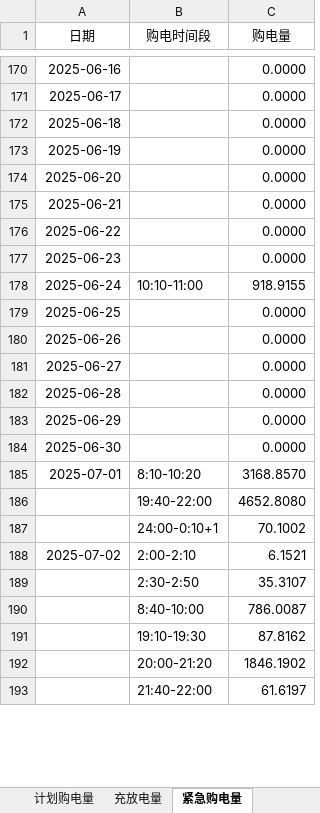
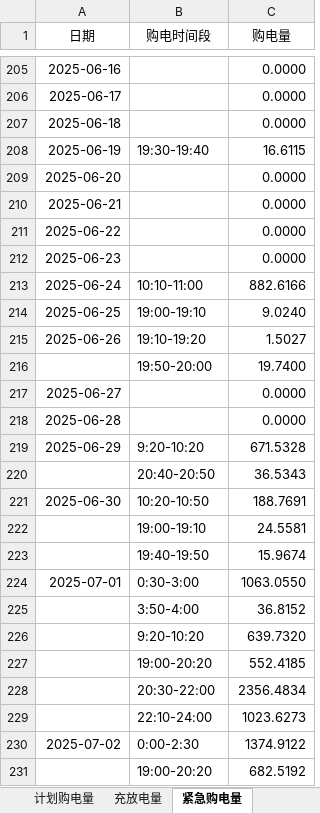
Before and after one commit to BoredDream/zz, an Excel workbook: outputs/q4/result4-2.xlsx, sheet 紧急购电量, drawn as a sheet; only a part is shown, gaps mark what is left out; values as stored, in another font and other column widths than the file's, no borders; table styles not drawn; removed rows and columns are numbered as before the commit, all else as after; the diff covers the shown part only; the diff names each change by its address in the sheet, - before the commit and + after, or states it on an @@ line.

```diff
--- a/outputs/q4/result4-2.xlsx (sheet 紧急购电量)
+++ b/outputs/q4/result4-2.xlsx (sheet 紧急购电量)
-B208 (购电时间段): (empty)
+B208 (购电时间段): 19:30-19:40
-C208 (购电量): 0.0000
+C208 (购电量): 16.6115
-C213 (购电量): 918.9155
+C213 (购电量): 882.6166
-B214 (购电时间段): (empty)
+B214 (购电时间段): 19:00-19:10
-C214 (购电量): 0.0000
+C214 (购电量): 9.0240
-B215 (购电时间段): (empty)
+B215 (购电时间段): 19:10-19:20
-C215 (购电量): 0.0000
+C215 (购电量): 1.5027
+row 216:  | 19:50-20:00 | 19.7400
-B219 (购电时间段): (empty)
+B219 (购电时间段): 9:20-10:20
-C219 (购电量): 0.0000
+C219 (购电量): 671.5328
+row 220:  | 20:40-20:50 | 36.5343
-B221 (购电时间段): (empty)
+B221 (购电时间段): 10:20-10:50
-C221 (购电量): 0.0000
+C221 (购电量): 188.7691
+row 222:  | 19:00-19:10 | 24.5581
+row 223:  | 19:40-19:50 | 15.9674
-B224 (购电时间段): 8:10-10:20
+B224 (购电时间段): 0:30-3:00
-C224 (购电量): 3168.8570
+C224 (购电量): 1063.0550
-row 186:  | 19:40-22:00 | 4652.8080
-row 187:  | 24:00-0:10+1 | 70.1002
+row 225:  | 3:50-4:00 | 36.8152
+row 226:  | 9:20-10:20 | 639.7320
+row 227:  | 19:00-20:20 | 552.4185
+row 228:  | 20:30-22:00 | 2356.4834
+row 229:  | 22:10-24:00 | 1023.6273
-B230 (购电时间段): 2:00-2:10
+B230 (购电时间段): 0:00-2:30
-C230 (购电量): 6.1521
+C230 (购电量): 1374.9122
-row 189:  | 2:30-2:50 | 35.3107
-row 190:  | 8:40-10:00 | 786.0087
-row 191:  | 19:10-19:30 | 87.8162
-row 192:  | 20:00-21:20 | 1846.1902
-row 193:  | 21:40-22:00 | 61.6197
+row 231:  | 19:00-20:20 | 682.5192
```
Also changed, not shown: 235 added rows, 111 removed rows, 338 edited cells and cell formats elsewhere in this sheet, sheet 计划购电量, sheet 充放电量, 43 other files.
